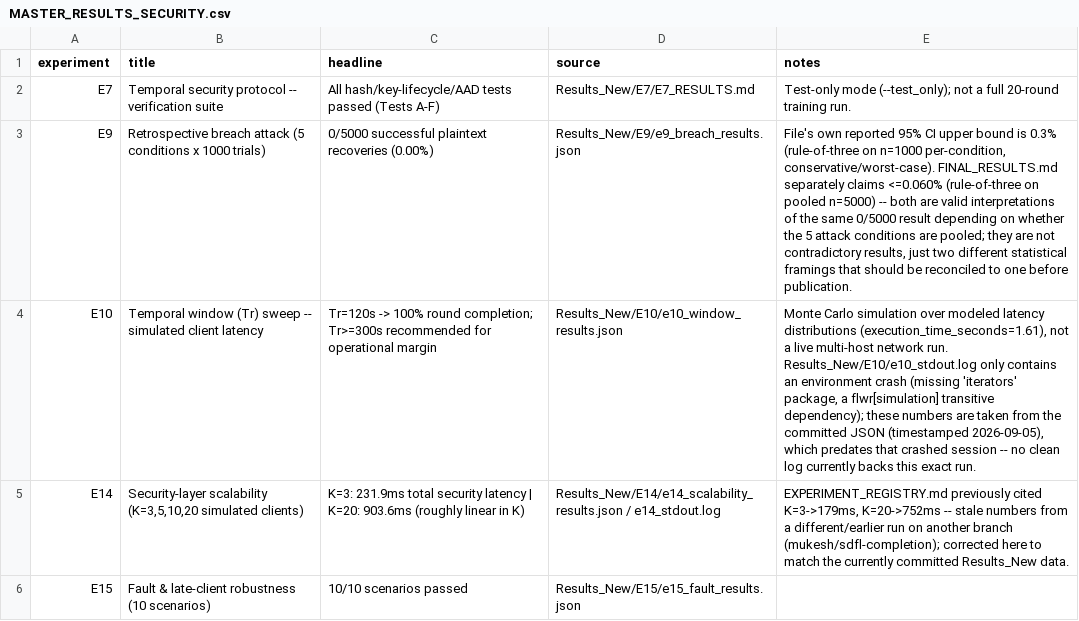
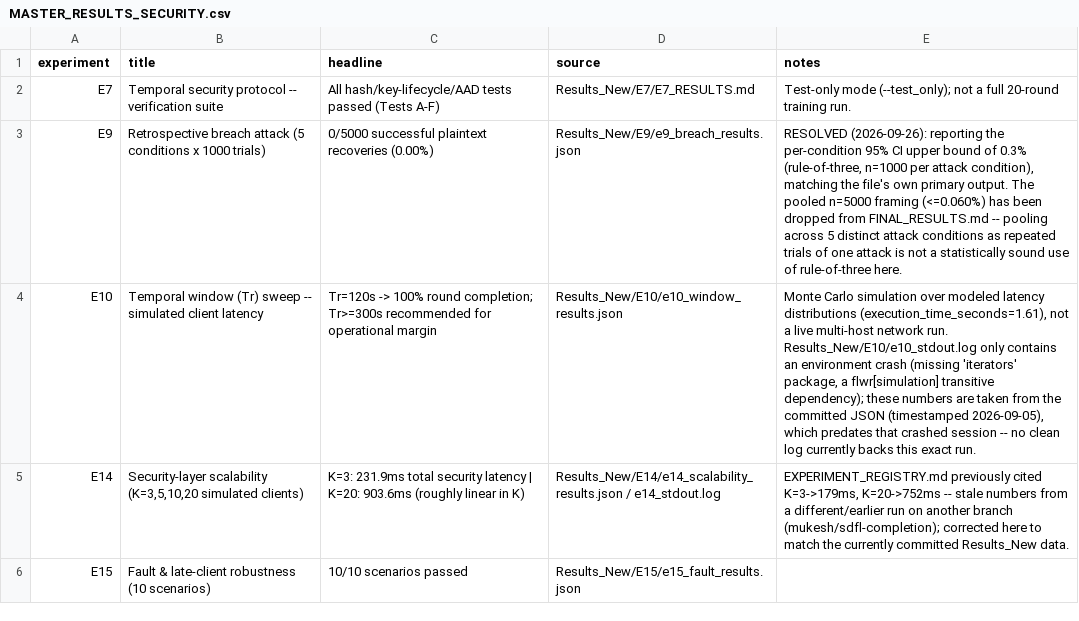
Before and after one commit to sanjayrk2007/SDFL, a CSV file: Results_New/results/MASTER_RESULTS_SECURITY.csv, drawn as a sheet.

Commit message:
docs: reconcile SecAgg terminology, epsilon values, and E9 CI framing
- Correct 'Secure Aggregation' -> 'authenticated update encryption'
  terminology across README, FINAL_RESULTS, INTEGRATION_MANIFEST
  (coordinator decrypts individual updates; not aggregator-oblivious)
- Reconcile epsilon: report 2.772 (client-level, matches E8's deployed
  1-epoch/round protocol) as headline DP guarantee; disclose ~7.9
  worst-case record-level bound for overlapping client records
- Fix FINAL_RESULTS.md Executive Summary overclaim (was: 'provable
  forward secrecy without sacrificing utility'; now states the actual
  measured utility/latency trade-off)
- Resolve E9 confidence-interval framing: report per-condition bound
  (<=0.30%, n=1000/condition) consistently in FINAL_RESULTS.md and
  MASTER_RESULTS_SECURITY.{csv,json,tex}; drop pooled n=5000 (<=0.060%)
  figure as statistically unsound for 5 distinct attack conditions

```diff
--- a/Results_New/results/MASTER_RESULTS_SECURITY.csv
+++ b/Results_New/results/MASTER_RESULTS_SECURITY.csv
@@ -2,3 +2,3 @@ experiment,title,headline,source,notes
 E7,Temporal security protocol -- verification suite,All hash/key-lifecycle/AAD tests passed (Tests A-F),Results_New/E7/E7_RESULTS.md,Test-only mode (--test_only); not a full 20-round training run.
-E9,Retrospective breach attack (5 conditions x 1000 trials),0/5000 successful plaintext recoveries (0.00%),Results_New/E9/e9_breach_results.json,"File's own reported 95% CI upper bound is 0.3% (rule-of-three on n=1000 per-condition, conservative/worst-case). FINAL_RESULTS.md separately claims <=0.060% (rule-of-three on pooled n=5000) -- both are valid interpretations of the same 0/5000 result depending on whether the 5 attack conditions are pooled; they are not contradictory results, just two different statistical framings that should be reconciled to one before publication."
+E9,Retrospective breach attack (5 conditions x 1000 trials),0/5000 successful plaintext recoveries (0.00%),Results_New/E9/e9_breach_results.json,"RESOLVED (2026-09-26): reporting the per-condition 95% CI upper bound of 0.3% (rule-of-three, n=1000 per attack condition), matching the file's own primary output. The pooled n=5000 framing (<=0.060%) has been dropped from FINAL_RESULTS.md -- pooling across 5 distinct attack conditions as repeated trials of one attack is not a statistically sound use of rule-of-three here."
 E10,Temporal window (Tr) sweep -- simulated client latency,Tr=120s -> 100% round completion; Tr>=300s recommended for operational margin,Results_New/E10/e10_window_results.json,"Monte Carlo simulation over modeled latency distributions (execution_time_seconds=1.61), not a live multi-host network run. Results_New/E10/e10_stdout.log only contains an environment crash (missing 'iterators' package, a flwr[simulation] transitive dependency); these numbers are taken from the committed JSON (timestamped 2026-09-05), which predates that crashed session -- no clean log currently backs this exact run."
```
Also changed, not shown: 3 other files.
